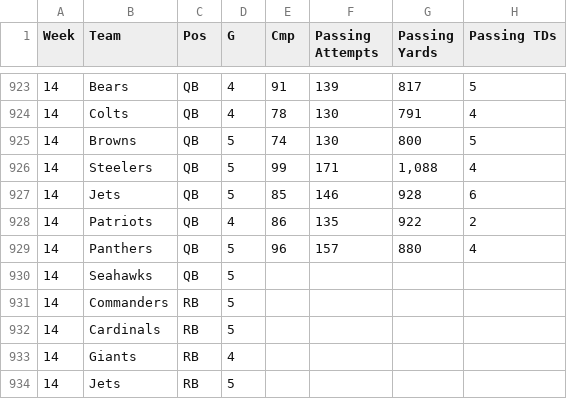
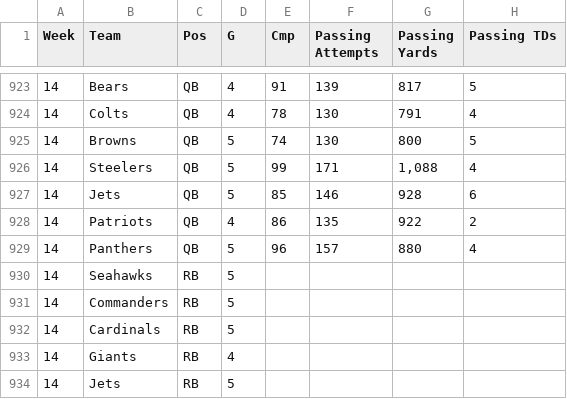
Before and after one commit to kbw612/Fantasy, a CSV file: NFL/2023/stats/team-points-allowed.csv, drawn as a sheet; only a part is shown, gaps mark what is left out; the diff names each change by its address in the sheet, - before the commit and + after, or states it on an @@ line.

Commit message:
Update team-points-allowed.csv

```diff
--- a/NFL/2023/stats/team-points-allowed.csv
+++ b/NFL/2023/stats/team-points-allowed.csv
-C930 (Pos): QB
+C930 (Pos): RB
```
